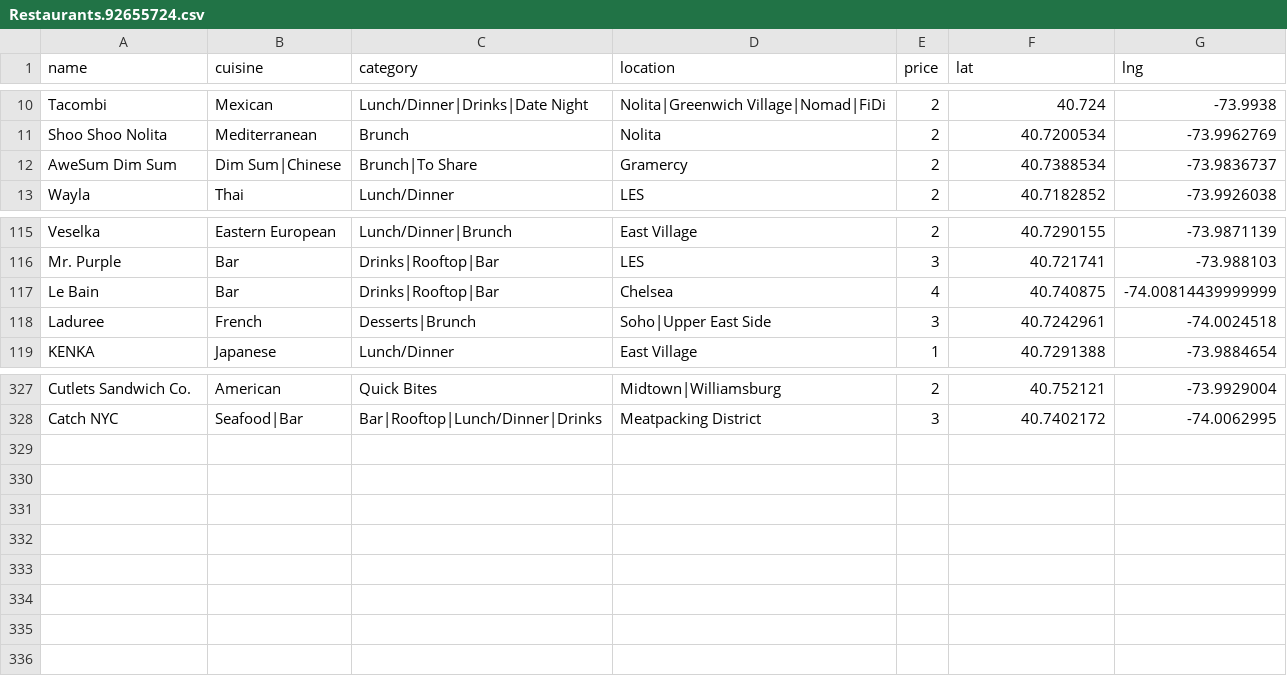
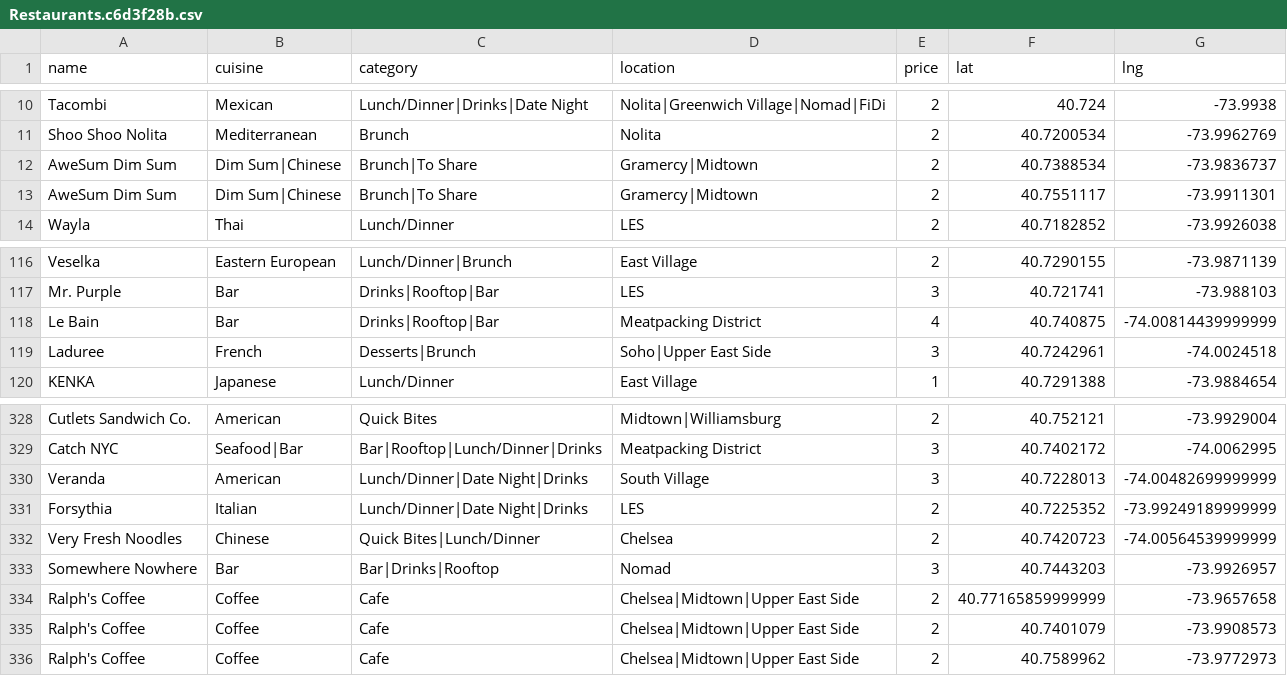
Before and after one commit to clawang/bon-viveur, a CSV file: static/media/Restaurants.c6d3f28b.csv (was static/media/Restaurants.92655724.csv), drawn as a sheet; only a part is shown, gaps mark what is left out.

```diff
--- a/static/media/Restaurants.92655724.csv
+++ b/static/media/Restaurants.c6d3f28b.csv
@@ -11,3 +11,4 @@ Tacombi,Mexican,Lunch/Dinner|Drinks|Date Night,Nolita|Greenwich Village|Nomad|Fi
 Shoo Shoo Nolita,Mediterranean,Brunch,Nolita,2,40.7200534,-73.9962769
-AweSum Dim Sum,Dim Sum|Chinese,Brunch|To Share,Gramercy,2,40.7388534,-73.9836737
+AweSum Dim Sum,Dim Sum|Chinese,Brunch|To Share,Gramercy|Midtown,2,40.7388534,-73.9836737
+AweSum Dim Sum,Dim Sum|Chinese,Brunch|To Share,Gramercy|Midtown,2,40.7551117,-73.9911301
 Wayla,Thai,Lunch/Dinner,LES,2,40.7182852,-73.9926038
@@ -116,3 +117,3 @@ Veselka,Eastern European,Lunch/Dinner|Brunch,East Village,2,40.7290155,-73.98711
 Mr. Purple,Bar,Drinks|Rooftop|Bar,LES,3,40.721741,-73.988103
-Le Bain,Bar,Drinks|Rooftop|Bar,Chelsea,4,40.740875,-74.00814439999999
+Le Bain,Bar,Drinks|Rooftop|Bar,Meatpacking District,4,40.740875,-74.00814439999999
 Laduree,French,Desserts|Brunch,Soho|Upper East Side,3,40.7242961,-74.0024518
@@ -328 +329,8 @@ Cutlets Sandwich Co.,American,Quick Bites,Midtown|Williamsburg,2,40.752121,-73.9
 Catch NYC,Seafood|Bar,Bar|Rooftop|Lunch/Dinner|Drinks,Meatpacking District,3,40.7402172,-74.0062995
+Veranda,American,Lunch/Dinner|Date Night|Drinks,South Village,3,40.7228013,-74.00482699999999
+Forsythia,Italian,Lunch/Dinner|Date Night|Drinks,LES,2,40.7225352,-73.99249189999999
+Very Fresh Noodles,Chinese,Quick Bites|Lunch/Dinner,Chelsea,2,40.7420723,-74.00564539999999
+Somewhere Nowhere,Bar,Bar|Drinks|Rooftop,Nomad,3,40.7443203,-73.9926957
+Ralph's Coffee,Coffee,Cafe,Chelsea|Midtown|Upper East Side,2,40.77165859999999,-73.9657658
+Ralph's Coffee,Coffee,Cafe,Chelsea|Midtown|Upper East Side,2,40.7401079,-73.9908573
+Ralph's Coffee,Coffee,Cafe,Chelsea|Midtown|Upper East Side,2,40.7589962,-73.9772973
```
Also changed, not shown: 16 other files.
